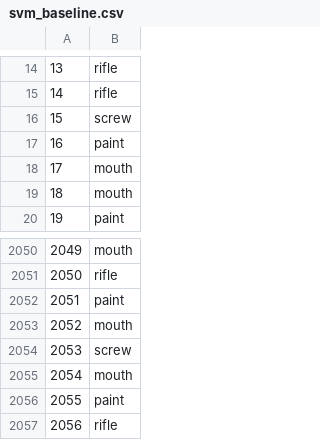
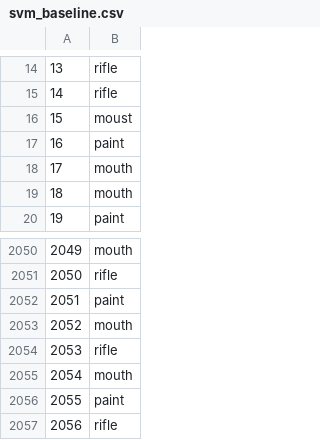
Before and after one commit to josephdviviano/transfer-learning-google-quick-draw, a CSV file: results/svm_baseline.csv, drawn as a sheet; only a part is shown, gaps mark what is left out.

Commit message:
updated with lr baseline

```diff
--- a/results/svm_baseline.csv
+++ b/results/svm_baseline.csv
@@ -15,3 +15,3 @@
 14,rifle
-15,screw
+15,moust
 16,paint
@@ -2053,3 +2053,3 @@
 2052,mouth
-2053,screw
+2053,rifle
 2054,mouth
```
Also changed, not shown: 3 other files.
